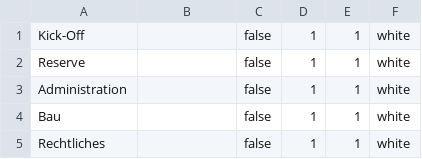
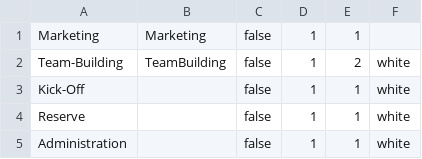
Before and after one commit to yvmeis/datagenerator-openolat, a CSV file: datagenerator/src/main/resources/custom/Erwachsenenbildung Template/courses/courses.csv, drawn as a sheet; only a part is shown; the shorter side is filled out with more unchanged rows; the diff names each change by its address in the sheet, - before the commit and + after, or states it on an @@ line.

```diff
--- a/datagenerator/src/main/resources/custom/Erwachsenenbildung Template/courses/courses.csv
+++ b/datagenerator/src/main/resources/custom/Erwachsenenbildung Template/courses/courses.csv
+row 1: Marketing | Marketing | false | 1 | 1
+row 2: Team-Building | TeamBuilding | false | 1 | 2 | white
```
Also changed, not shown: datagenerator/src/main/resources/custom/Erwachsenenbildung Template/curricula/curriculum1/coursecurriculumrelations.csv, datagenerator/src/main/resources/custom/Erwachsenenbildung Template/groups/groups.csv, 4 other files.
